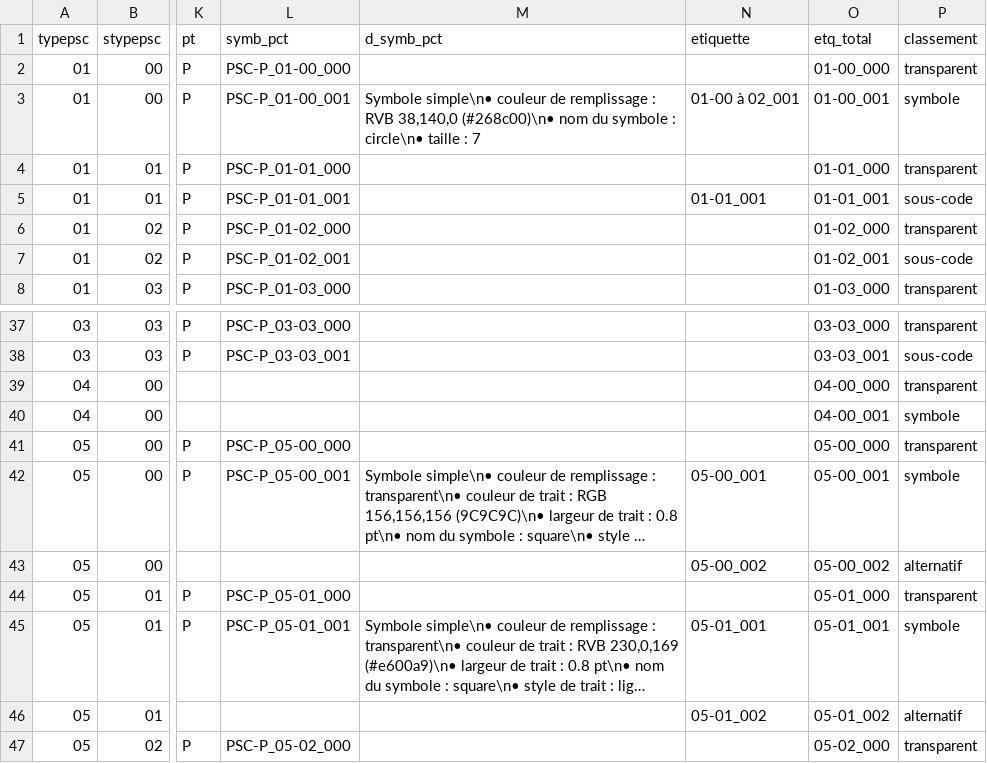
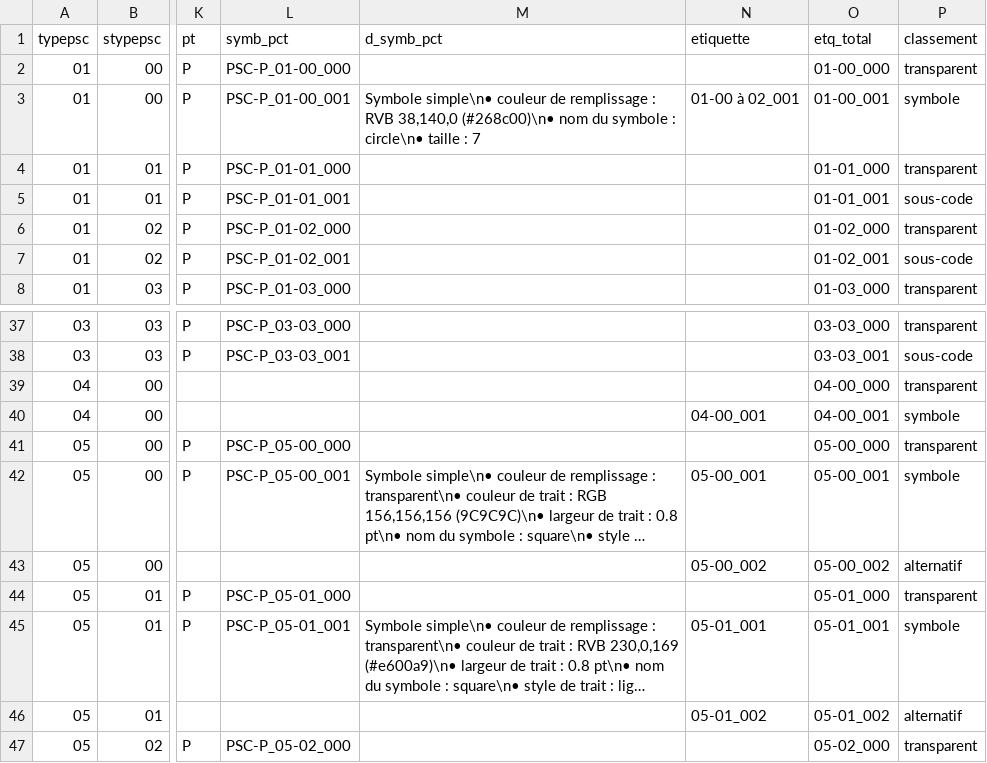
Before and after one commit to cnigfr/DDU-SG5-SYMBOLISATION, a CSV file: __outils-agp-python-gdb__/grille_plu_psc.csv, drawn as a sheet; only a part is shown, gaps mark what is left out; long unchanged cells end in …; the diff names each change by its address in the sheet, - before the commit and + after, or states it on an @@ line.

Commit message:
MAJ outil 20261127
Génération des couches avec toutes les combinaisons possibles de SYMBOLES pour les PLU et les PSMV

```diff
--- a/__outils-agp-python-gdb__/grille_plu_psc.csv
+++ b/__outils-agp-python-gdb__/grille_plu_psc.csv
-N5 (etiquette): 01-01_001
+N5 (etiquette): (empty)
-N40 (etiquette): (empty)
+N40 (etiquette): 04-00_001
```
Also changed, not shown: 3 other files.
